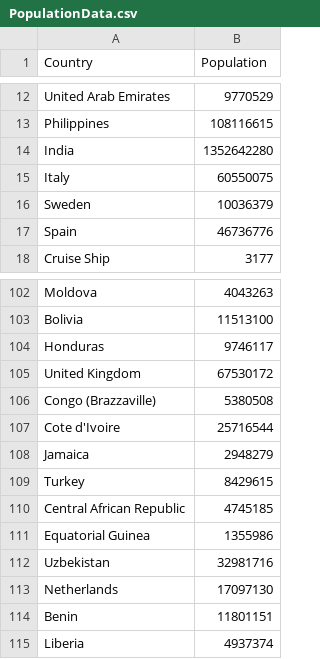
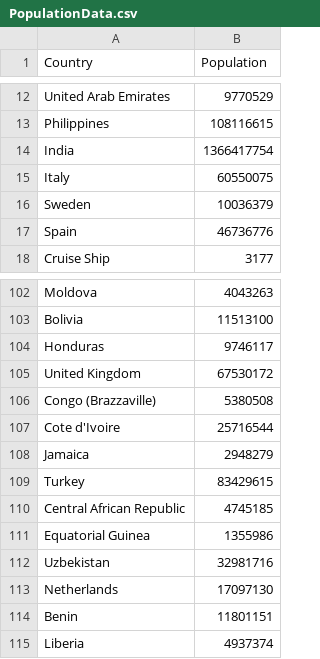
Before and after one commit to RoryBarnes/Covid2Uly, a CSV file: PopulationData.csv, drawn as a sheet; only a part is shown, gaps mark what is left out.

Commit message:
Fixed typos in Population.csv

```diff
--- a/PopulationData.csv
+++ b/PopulationData.csv
@@ -13,3 +13,3 @@ United Arab Emirates,9770529
 Philippines,108116615
-India,1352642280
+India,1366417754
 Italy,60550075
@@ -108,3 +108,3 @@ Cote d'Ivoire,25716544
 Jamaica,2948279
-Turkey,8429615
+Turkey,83429615
 Central African Republic,4745185
```
